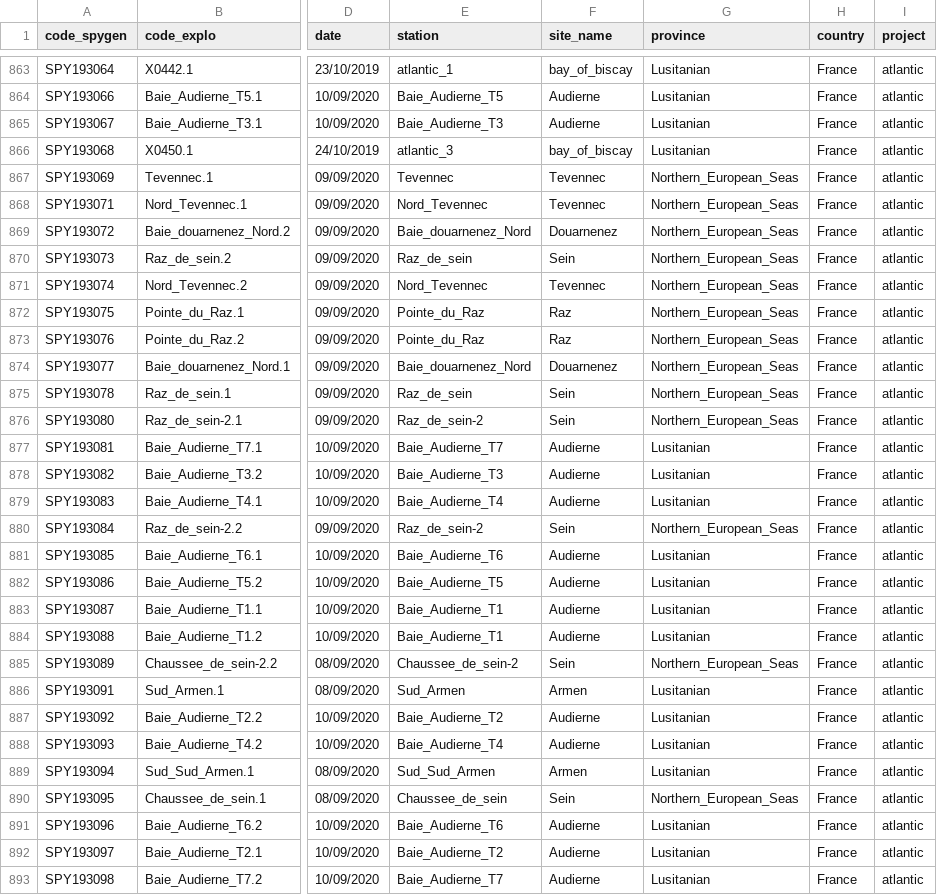
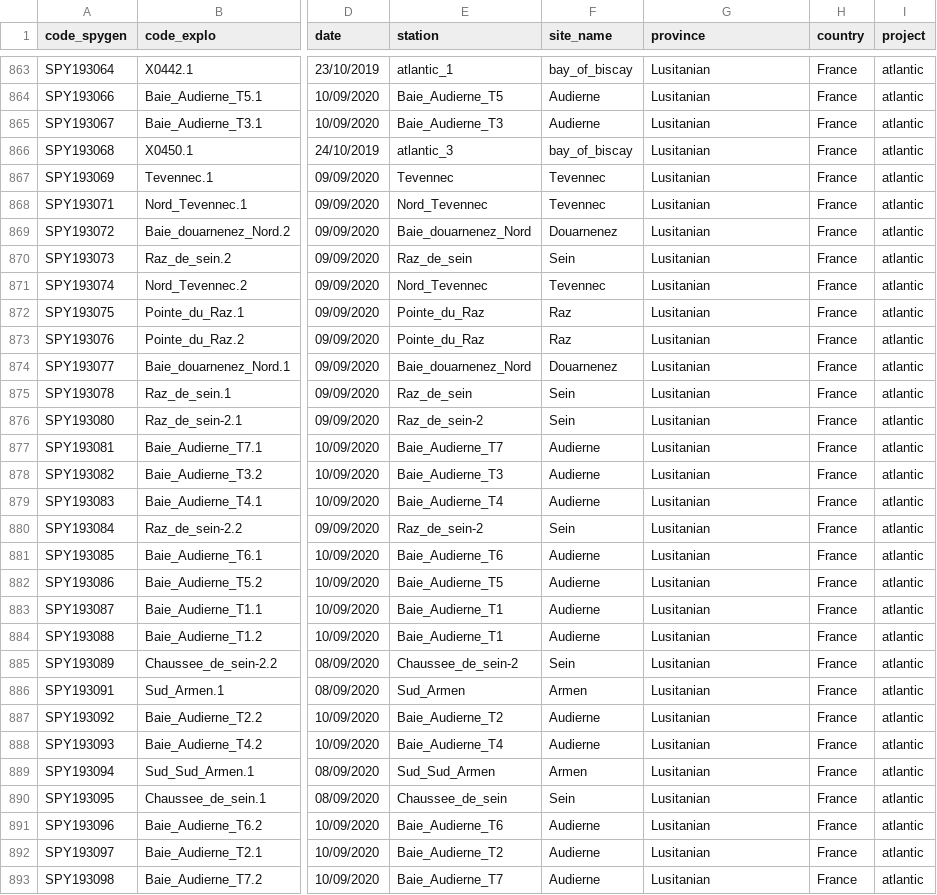
Before and after one commit to lmathon/Pole2Pole_eDNA, a CSV file: metadata/Metadata_eDNA_Pole2Pole.csv, drawn as a sheet; only a part is shown, gaps mark what is left out; the diff covers the shown part only; the diff names each change by its address in the sheet, - before the commit and + after, or states it on an @@ line.

```diff
--- a/metadata/Metadata_eDNA_Pole2Pole.csv
+++ b/metadata/Metadata_eDNA_Pole2Pole.csv
-G867:G876 (province): Northern_European_Seas
+G867:G876 (province): Lusitanian
-G880 (province): Northern_European_Seas
+G880 (province): Lusitanian
-G885 (province): Northern_European_Seas
+G885 (province): Lusitanian
-G890 (province): Northern_European_Seas
+G890 (province): Lusitanian
```
Also changed, not shown: 3 edited cells elsewhere in this file, metadata/Metadata_eDNA_Pole2Pole_v2.csv, metadata/Metadata_eDNA_Pole2Pole_v3.csv, 52 other files.
